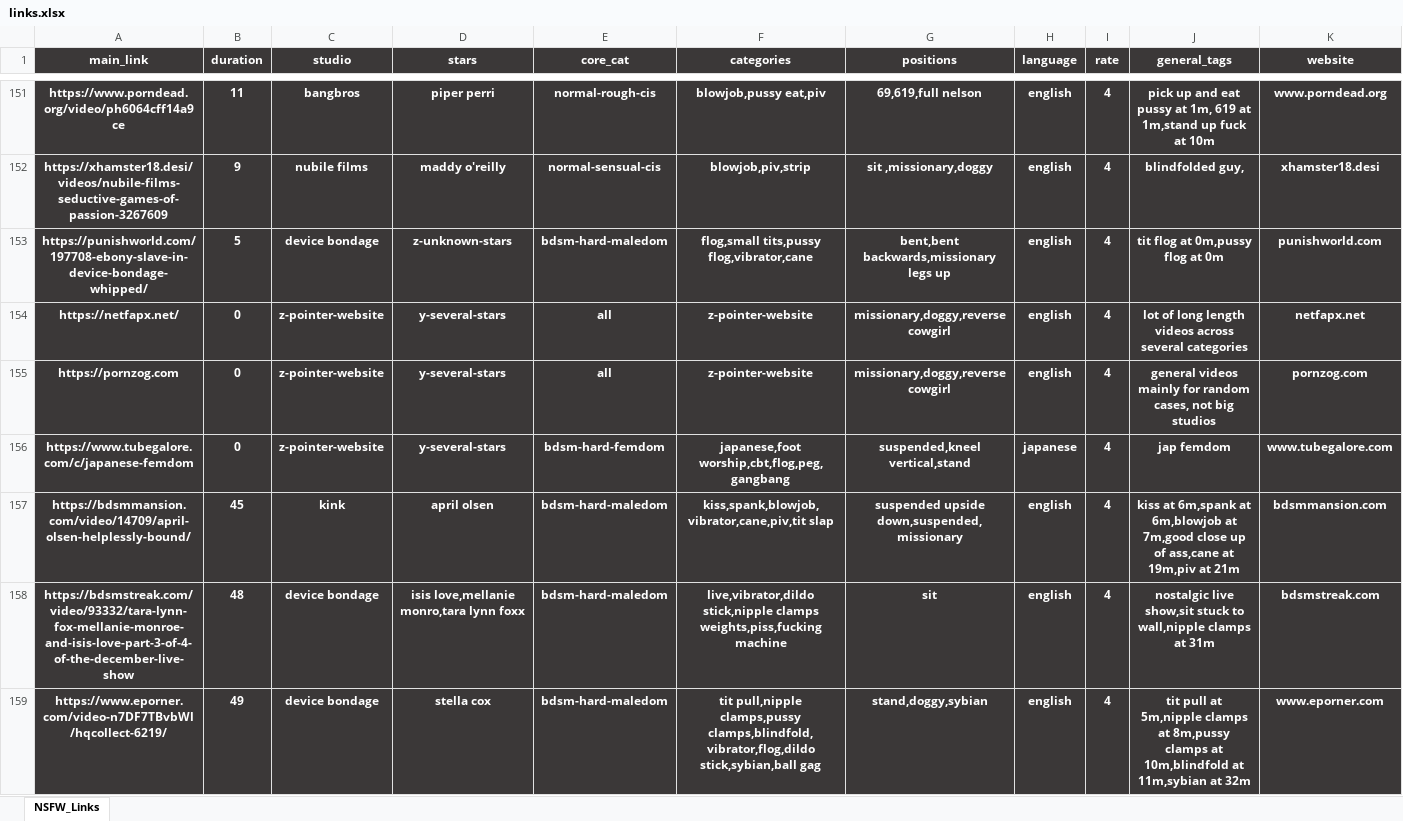
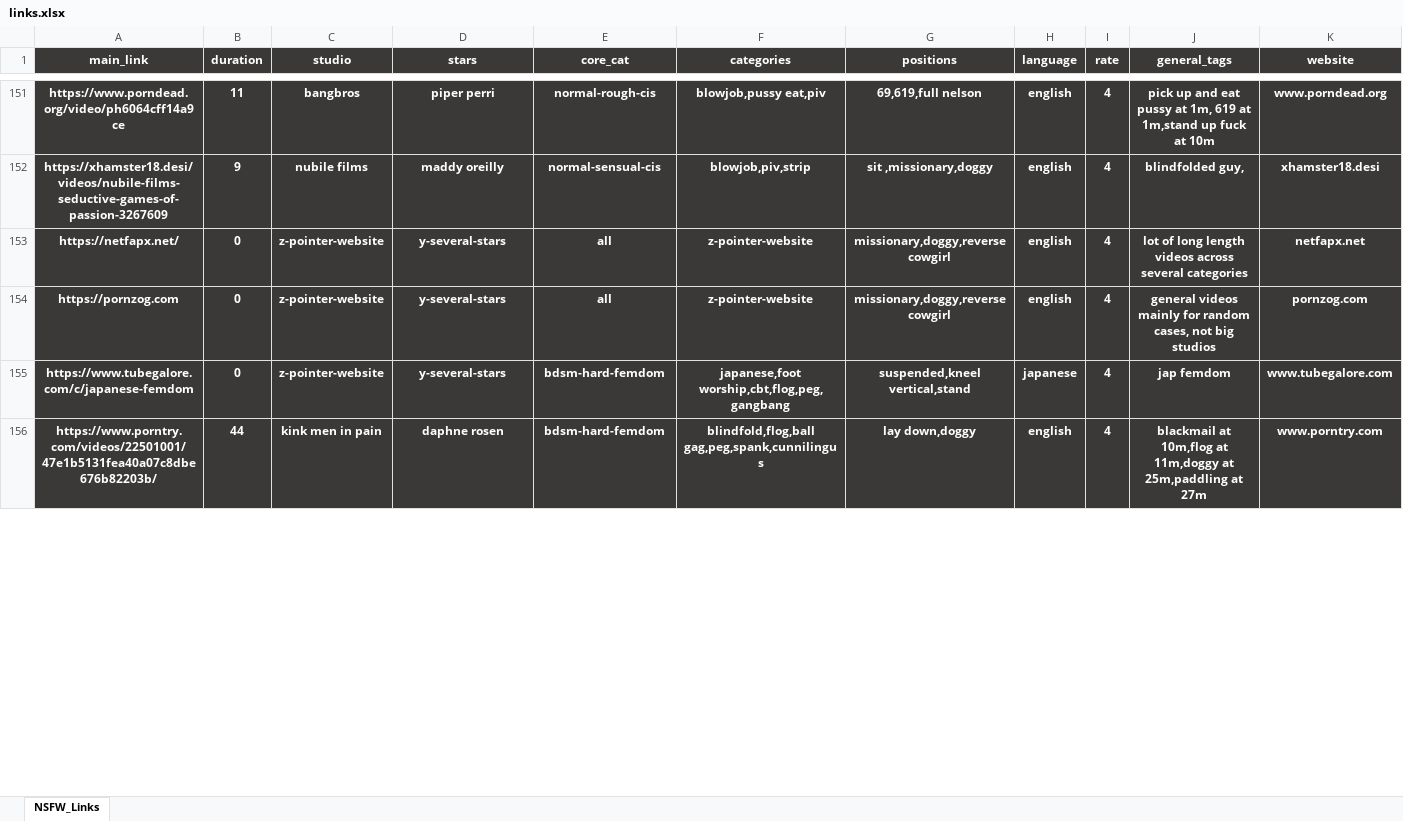
Before and after one commit to winnercoco/linkboardv2, an Excel workbook: data/links.xlsx, sheet NSFW_Links, drawn as a sheet; only a part is shown, gaps mark what is left out; values as stored, in another font and other column widths than the file's, no borders; conditional formats not drawn; removed rows and columns are numbered as before the commit, all else as after; the diff covers the shown part only; the diff names each change by its address in the sheet, - before the commit and + after, or states it on an @@ line.

```diff
--- a/data/links.xlsx (sheet NSFW_Links)
+++ b/data/links.xlsx (sheet NSFW_Links)
-D152 (stars): maddy o'reilly
+D152 (stars): maddy oreilly
-row 153: https://punishworld.com/197708-ebony-slave-in-device-bondage-whipped/ | 5 | device bondage | z-unknown-stars | bdsm-hard-maledom | flog,small tits,pussy flog,vibrator,cane | bent,bent backwards,missionary legs up | english | 4 | tit flog at 0m,pussy flog at 0m | punishworld.com
-row 157: https://bdsmmansion.com/video/14709/april-olsen-helplessly-bound/ | 45 | kink | april olsen | bdsm-hard-maledom | kiss,spank,blowjob,vibrator,cane,piv,tit slap | suspended upside down,suspended,missionary | english | 4 | kiss at 6m,spank at 6m,blowjob at 7m,good close up of ass,cane at 19m,piv at 21m | bdsmmansion.com
-row 158: https://bdsmstreak.com/video/93332/tara-lynn-fox-mellanie-monroe-and-isis-love-part-3-of-4-of-the-december-live-show | 48 | device bondage | isis love,mellanie monro,tara lynn foxx | bdsm-hard-maledom | live,vibrator,dildo stick,nipple clamps weights,piss,fucking machine | sit | english | 4 | nostalgic live show,sit stuck to wall,nipple clamps at 31m | bdsmstreak.com
-row 159: https://www.eporner.com/video-n7DF7TBvbWl/hqcollect-6219/ | 49 | device bondage | stella cox | bdsm-hard-maledom | tit pull,nipple clamps,pussy clamps,blindfold,vibrator,flog,dildo stick,sybian,ball gag | stand,doggy,sybian | english | 4 | tit pull at 5m,nipple clamps at 8m,pussy clamps at 10m,blindfold at 11m,sybian at 32m | www.eporner.com
+row 156: https://www.porntry.com/videos/22501001/47e1b5131fea40a07c8dbe676b82203b/ | 44 | kink men in pain | daphne rosen | bdsm-hard-femdom | blindfold,flog,ball gag,peg,spank,cunnilingus | lay down,doggy | english | 4 | blackmail at 10m,flog at 11m,doggy at 25m,paddling at 27m | www.porntry.com
```
Also changed, not shown: 80 added rows, 77 removed rows, 18 moved rows and 32 edited cells elsewhere in this sheet, formulas that keep their value, data/master_links.xlsx, 2 other files.
